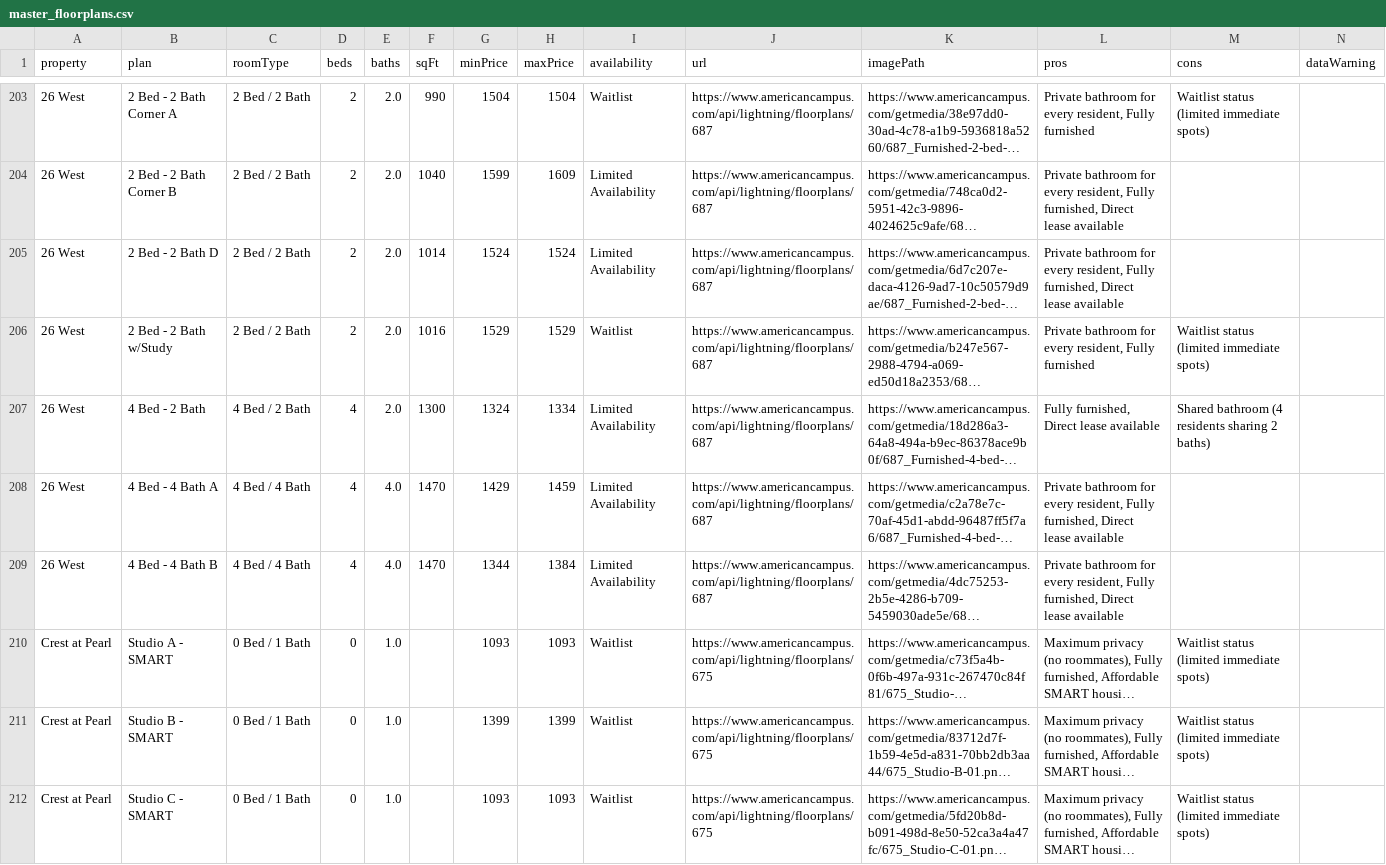
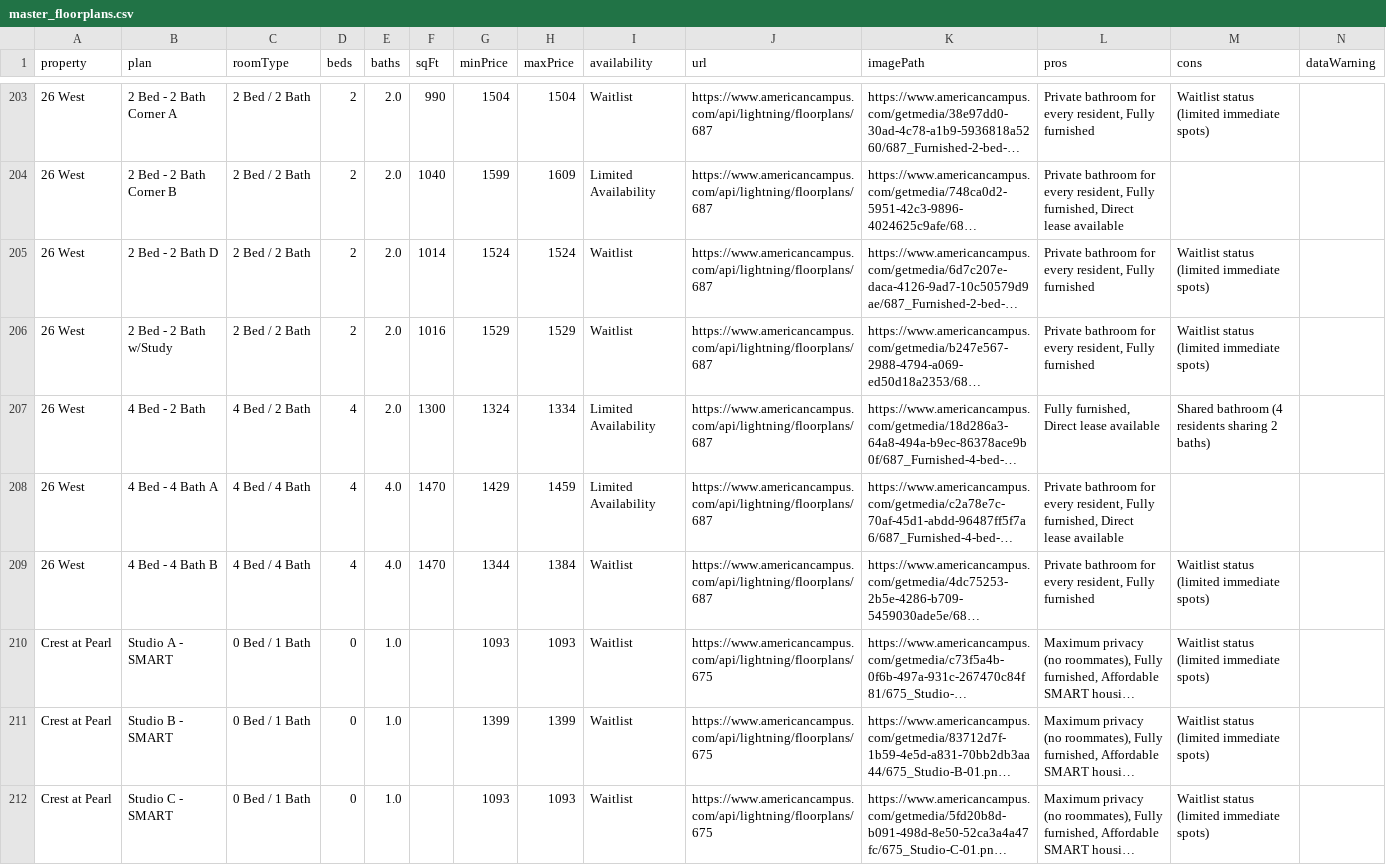
Before and after one commit to michaelguo07/ut_living_fixed, a CSV file: master_floorplans.csv, drawn as a sheet; only a part is shown, gaps mark what is left out; long unchanged cells end in …; the diff covers the shown part only; the diff names each change by its address in the sheet, - before the commit and + after, or states it on an @@ line.

```diff
--- a/master_floorplans.csv
+++ b/master_floorplans.csv
-I205 (availability): Limited Availability
+I205 (availability): Waitlist
-L205 (pros): …resident, Fully furnished, Direct lease available
+L205 (pros): …resident, Fully furnished
-M205 (cons): (empty)
+M205 (cons): Waitlist status (limited immediate spots)
-I209 (availability): Limited Availability
+I209 (availability): Waitlist
-L209 (pros): …resident, Fully furnished, Direct lease available
+L209 (pros): …resident, Fully furnished
-M209 (cons): (empty)
+M209 (cons): Waitlist status (limited immediate spots)
```
Also changed, not shown: 22 edited cells elsewhere in this file, 2 other files.
